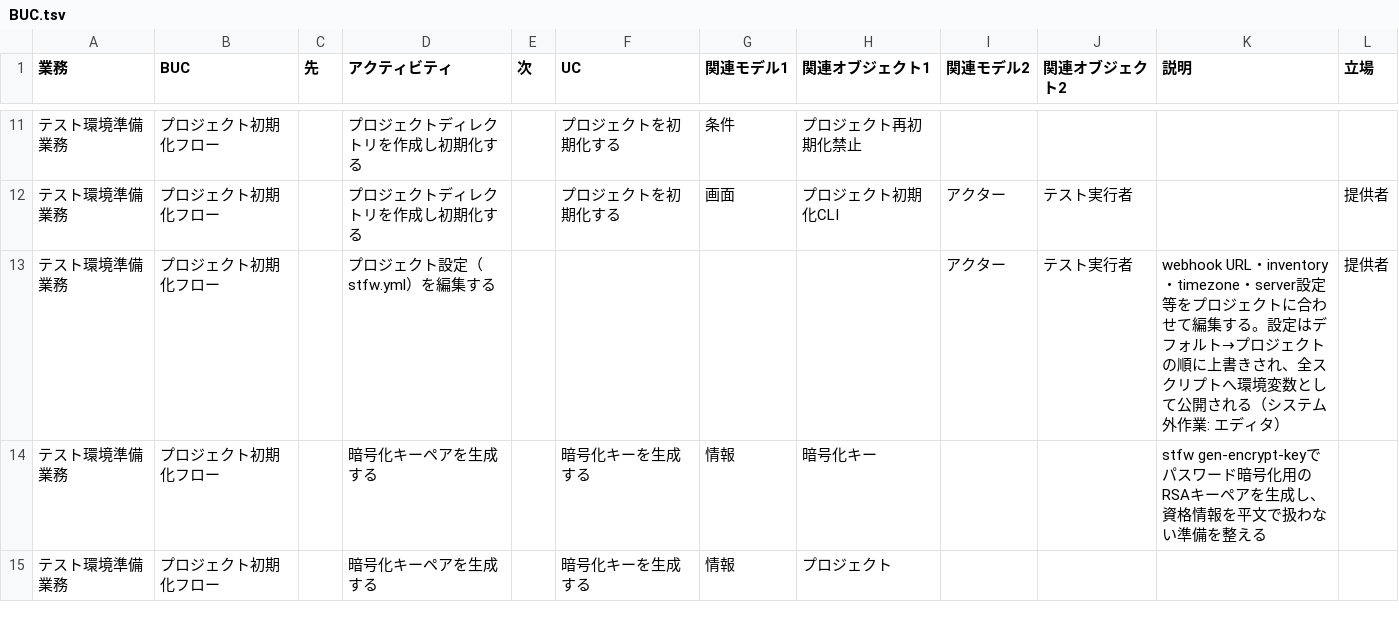
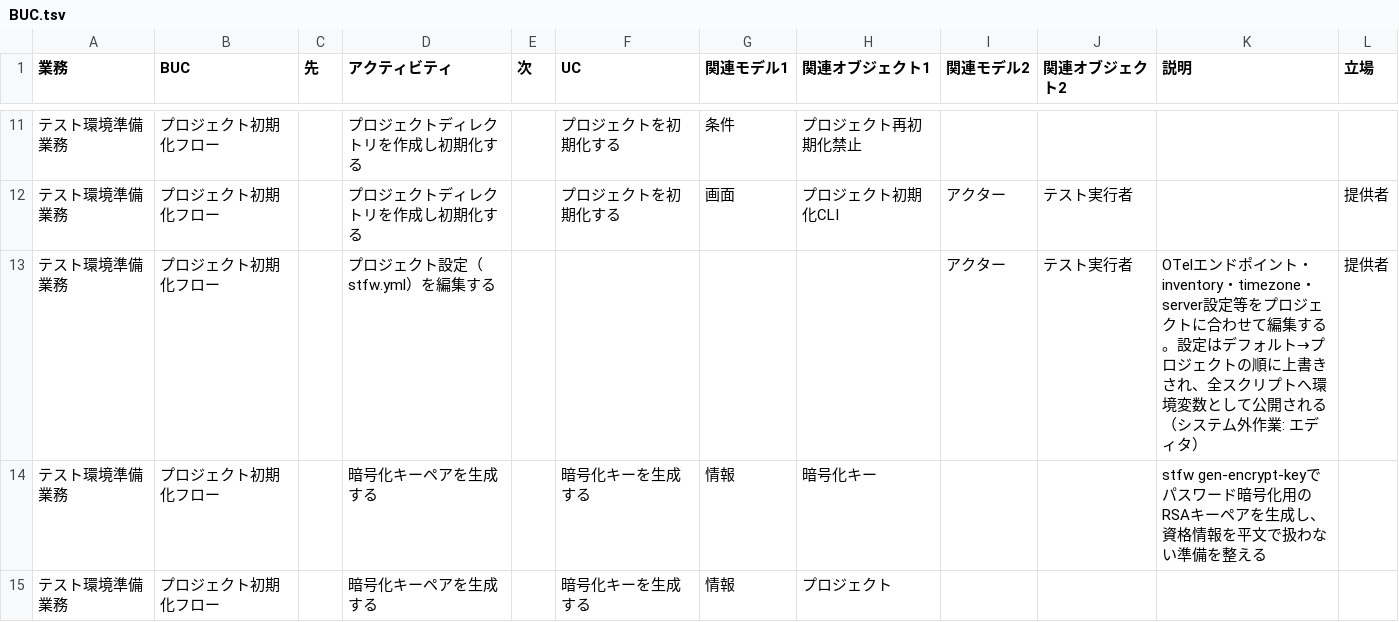
Before and after one commit to scenario-test-framework/stfw, a TSV file: docs/rdra/latest/BUC.tsv, drawn as a sheet; only a part is shown, gaps mark what is left out.

```diff
--- a/docs/rdra/latest/BUC.tsv
+++ b/docs/rdra/latest/BUC.tsv
@@ -12,3 +12,3 @@
 テスト環境準備業務	プロジェクト初期化フロー	""	プロジェクトディレクトリを作成し初期化する	""	プロジェクトを初期化する	画面	プロジェクト初期化CLI	アクター	テスト実行者	""	提供者
-テスト環境準備業務	プロジェクト初期化フロー	""	プロジェクト設定（stfw.yml）を編集する	""	""	""	""	アクター	テスト実行者	webhook URL・inventory・timezone・server設定等をプロジェクトに合わせて編集する。設定はデフォルト→プロジェクトの順に上書きされ、全スクリプトへ環境変数として公開される（システム外作業: エディタ）	提供者
+テスト環境準備業務	プロジェクト初期化フロー	""	プロジェクト設定（stfw.yml）を編集する	""	""	""	""	アクター	テスト実行者	OTelエンドポイント・inventory・timezone・server設定等をプロジェクトに合わせて編集する。設定はデフォルト→プロジェクトの順に上書きされ、全スクリプトへ環境変数として公開される（システム外作業: エディタ）	提供者
 テスト環境準備業務	プロジェクト初期化フロー	""	暗号化キーペアを生成する	""	暗号化キーを生成する	情報	暗号化キー	""	""	stfw gen-encrypt-keyでパスワード暗号化用のRSAキーペアを生成し、資格情報を平文で扱わない準備を整える	""
```
Also changed, not shown: docs/rdra/latest/情報.tsv, 7 other files.
